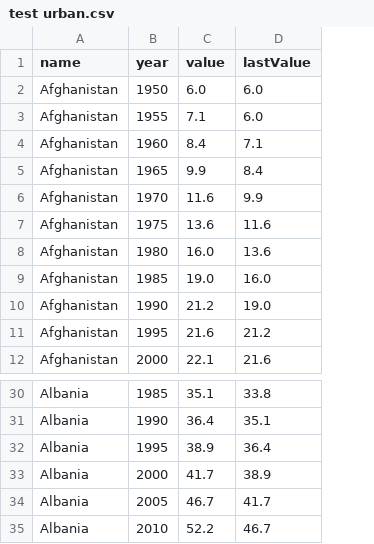
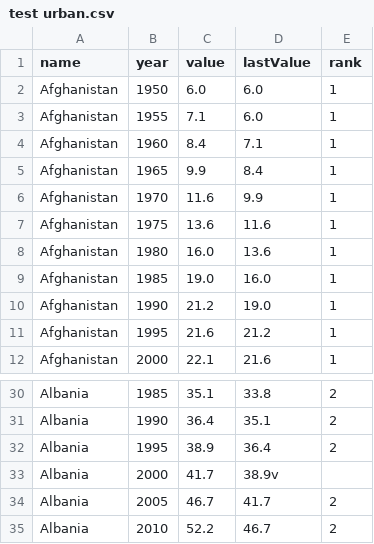
Before and after one commit to maconcb/Dta, a CSV file: test urban.csv, drawn as a sheet; only a part is shown, gaps mark what is left out; the diff names each change by its address in the sheet, - before the commit and + after, or states it on an @@ line.

Commit message:
Update test urban.csv

```diff
--- a/test urban.csv
+++ b/test urban.csv
+column E (rank), rows 2-12: all 1; rows 30-35: 2 | 2 | 2 |  | 2 | 2
-D33 (lastValue): 38.9
+D33 (lastValue): 38.9v
```
